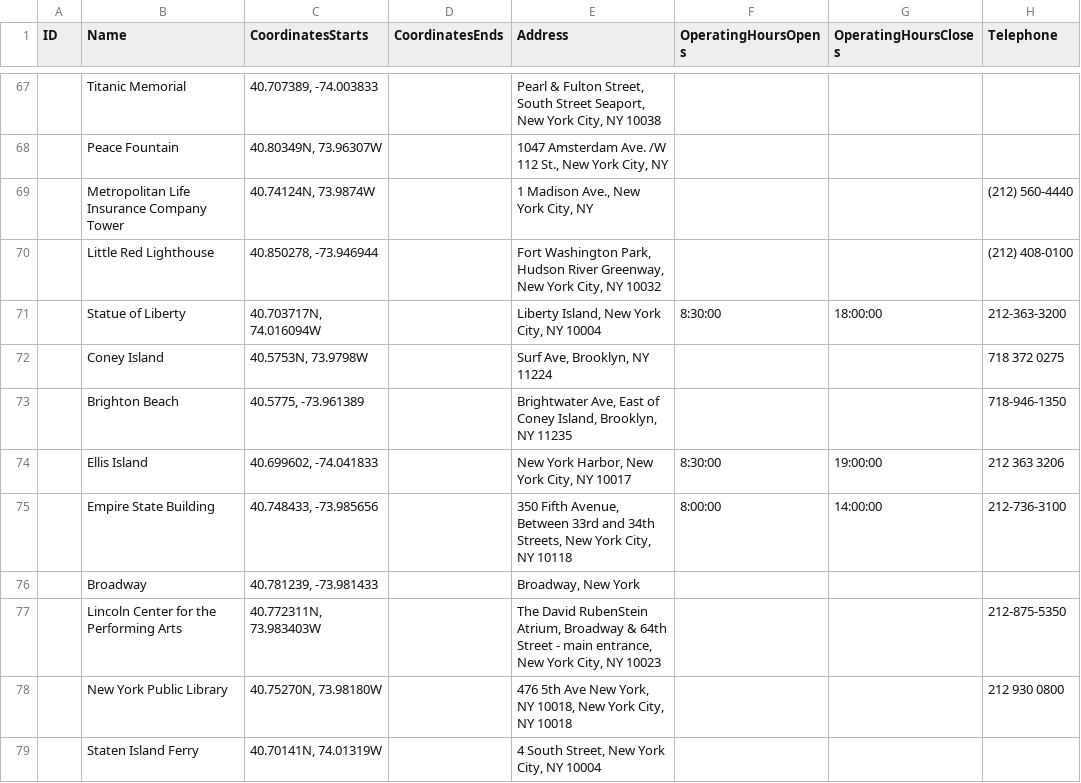
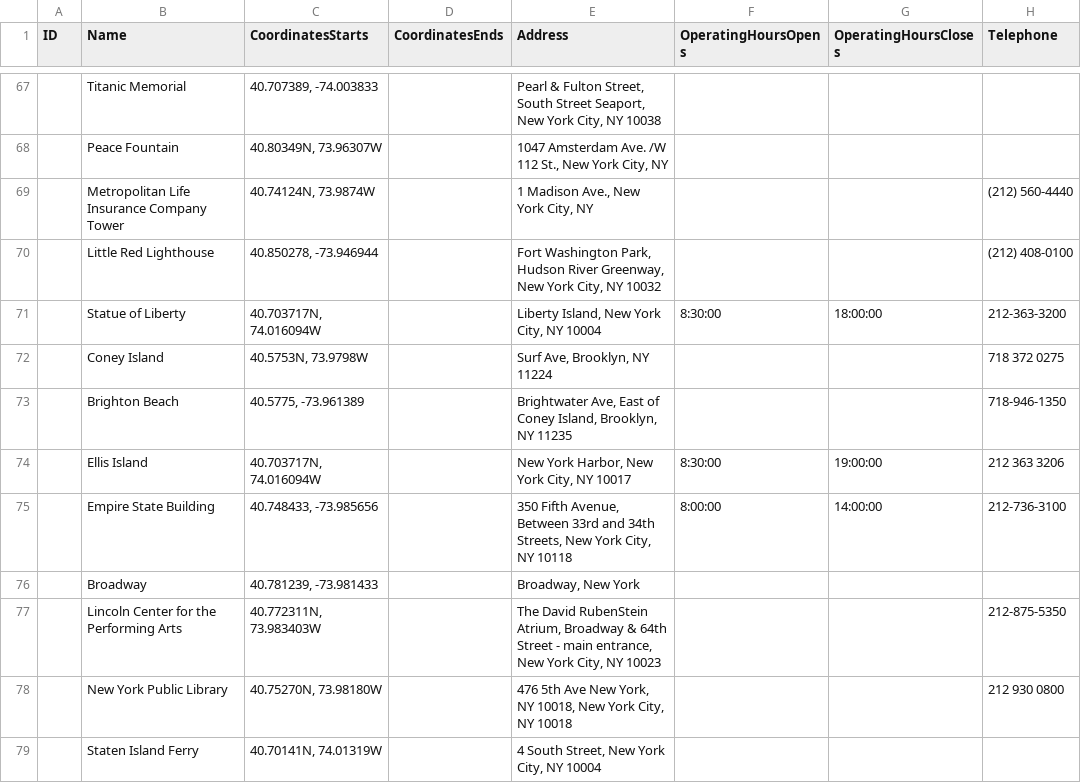
Before and after one commit to igushev/city_visit_planner, a CSV file: YuPoint/test_nyc_1.csv, drawn as a sheet; only a part is shown, gaps mark what is left out; the diff names each change by its address in the sheet, - before the commit and + after, or states it on an @@ line.

Commit message:
Updating Ellis Island in YuRouter/runner_nyc_1.py

```diff
--- a/YuPoint/test_nyc_1.csv
+++ b/YuPoint/test_nyc_1.csv
-C74 (CoordinatesStarts): 40.699602, -74.041833
+C74 (CoordinatesStarts): 40.703717N, 74.016094W
```
